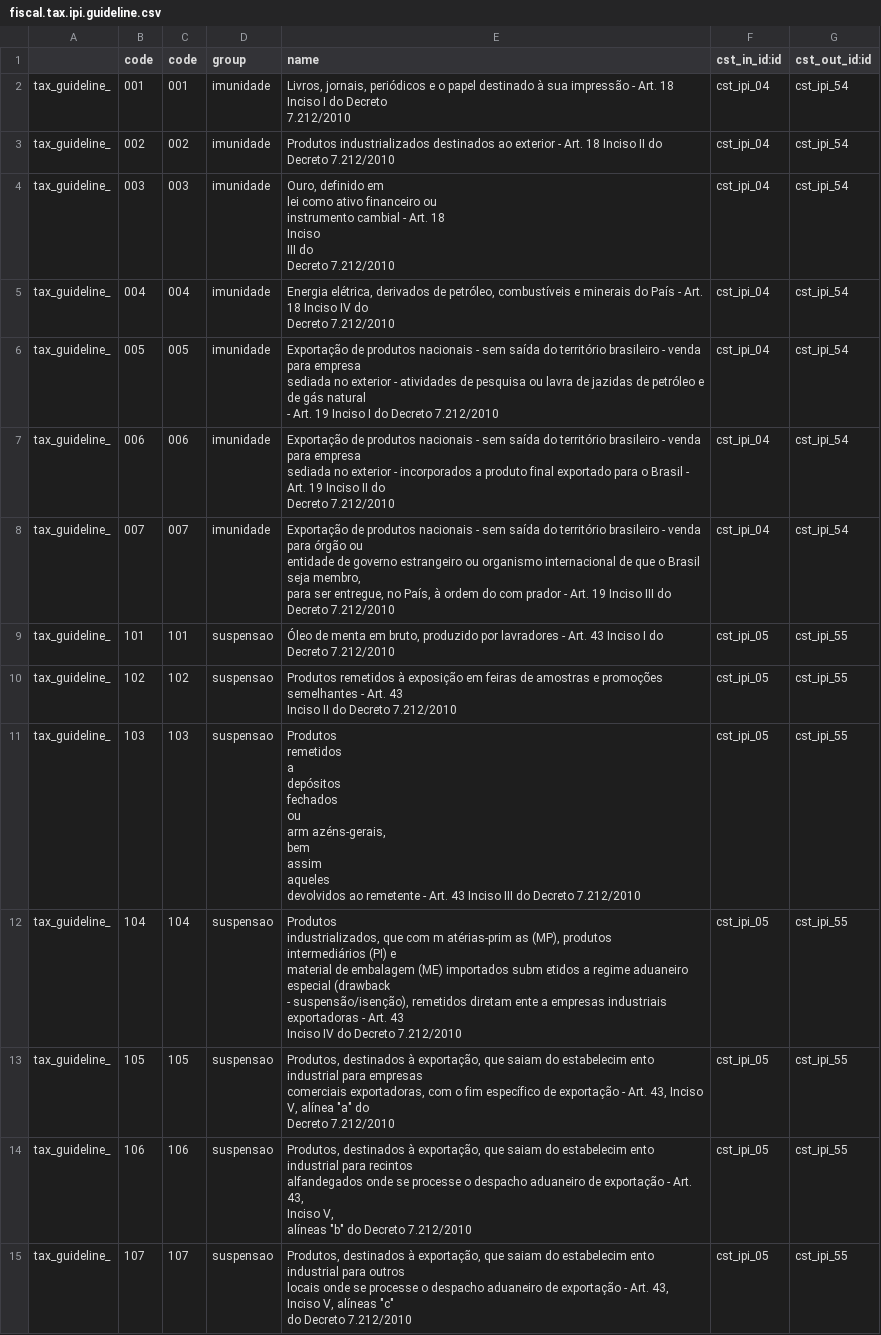
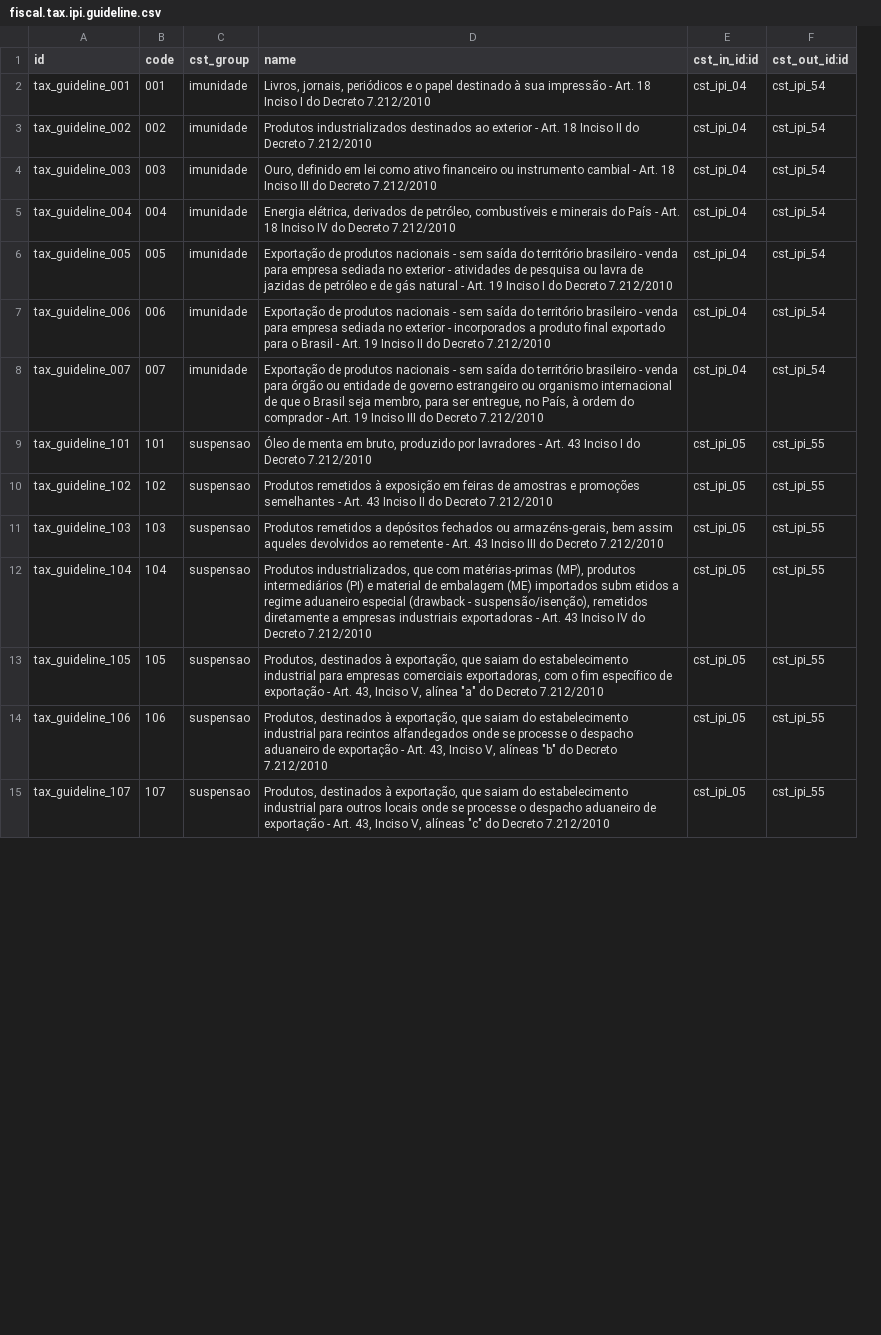
Before and after one commit to akretion/l10n_brazil, a CSV file: fiscal/data/fiscal.tax.ipi.guideline.csv, drawn as a sheet; only a part is shown; removed rows and columns are numbered as before the commit, all else as after; ↵ is a line break in a cell; the diff covers the shown part only; the diff names each change by its address in the sheet, - before the commit and + after, or states it on an @@ line.

```diff
--- a/fiscal/data/fiscal.tax.ipi.guideline.csv
+++ b/fiscal/data/fiscal.tax.ipi.guideline.csv
-column A, rows 2-15: all tax_guideline_
+column A (id), rows 2-15: tax_guideline_001 | tax_guideline_002 | tax_guideline_003 | tax_guideline_004 | tax_guideline_005 | tax_guideline_006 | tax_guideline_007 | tax_guideline_101 | tax_guideline_102 | tax_guideline_103 | tax_guideline_104 | tax_guideline_105 | tax_guideline_106 | tax_guideline_107
-column C (code), rows 2-15: 001 | 002 | 003 | 004 | 005 | 006 | 007 | 101 | 102 | 103 | 104 | 105 | 106 | 107
-C1: group
+C1: cst_group
-D2 (name): …Decreto ↵ 7.212/2010
+D2 (name): …Decreto 7.212/2010
-D4 (name): …Decreto 7.212/2010
+D4 (name): …Decreto 7.212/2010
-D5 (name): …Decreto 7.212/2010
+D5 (name): …Decreto 7.212/2010
-D6 (name): …Decreto 7.212/2010
+D6 (name): …Decreto 7.212/2010
-D7 (name): …Decreto 7.212/2010
+D7 (name): …Decreto 7.212/2010
-D8 (name): …ordem do com prador - Art.…
+D8 (name): …ordem do comprador - Art.…
-D10 (name): …Decreto 7.212/2010
+D10 (name): …Decreto 7.212/2010
-D11 (name): …fechados ↵ ou ↵ arm azéns-gerais, ↵ bem ↵ assim…
+D11 (name): …fechados ou armazéns-gerais, bem assim…
-D12 (name): …que com m atérias-prim as (MP), produtos ↵ intermediários (PI) e ↵ material de embalagem (ME) importados subm etidos a regime aduaneiro especial (drawback ↵ - suspensão/isenção), remetidos diretam ente a empresas…
+D12 (name): …que com matérias-primas (MP), produtos intermediários (PI) e material de embalagem (ME) importados subm etidos a regime aduaneiro especial (drawback - suspensão/isenção), remetidos diretamente a empresas…
-D13 (name): …saiam do estabelecim ento industrial para…
+D13 (name): …saiam do estabelecimento industrial para…
-D14 (name): …saiam do estabelecim ento industrial para…
+D14 (name): …saiam do estabelecimento industrial para…
-D15 (name): …saiam do estabelecim ento ↵ industrial para…
+D15 (name): …saiam do estabelecimento industrial para…
```
Also changed, not shown: 99 edited cells elsewhere in this file, 1 other file.
